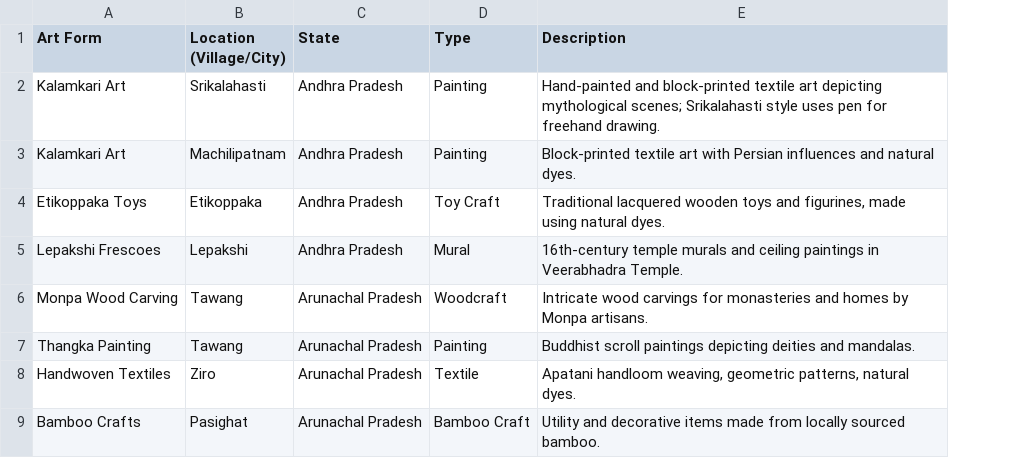
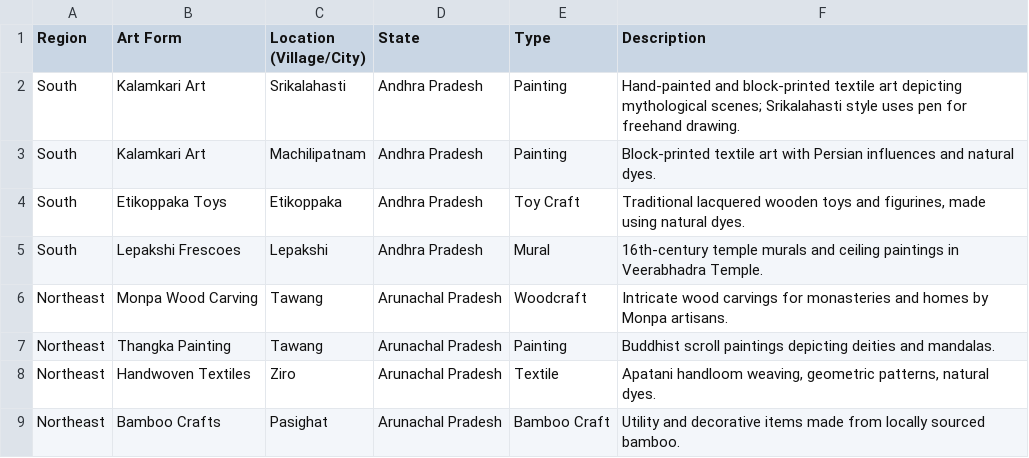
Before and after one commit to Sivanandinisaravanakumar/indian-heritage-streamlit, a CSV file: art_data.csv, drawn as a sheet; only a part is shown; the diff names each change by its address in the sheet, - before the commit and + after, or states it on an @@ line.

Commit message:
Update art_data.csv

```diff
--- a/art_data.csv
+++ b/art_data.csv
+column A (Region), rows 2-9: South | South | South | South | Northeast | Northeast | Northeast | Northeast
```
